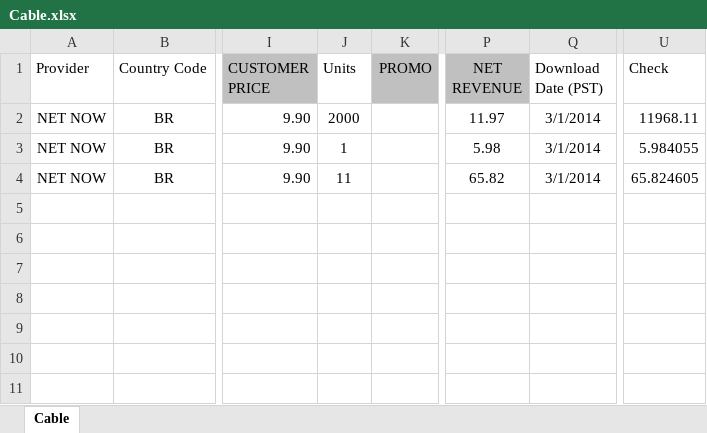
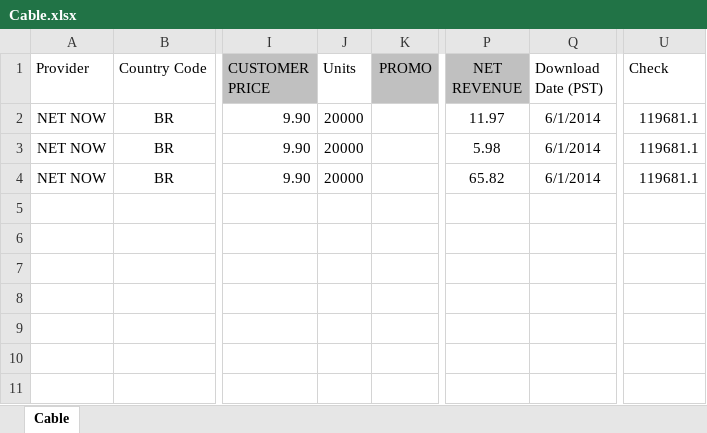
Before and after one commit to keyscores/utils, an Excel workbook: sofaaudit/input/Cable.xlsx, sheet Cable, drawn as a sheet; only a part is shown, gaps mark what is left out; values as stored, in another font and other column widths than the file's, no borders; the diff names each change by its address in the sheet, - before the commit and + after, or states it on an @@ line.

```diff
--- a/sofaaudit/input/Cable.xlsx (sheet Cable)
+++ b/sofaaudit/input/Cable.xlsx (sheet Cable)
-J2 (Units): 2000
+J2 (Units): 20000
-Q2:Q4 (Download Date (PST)): 3/1/2014
+Q2:Q4 (Download Date (PST)): 6/1/2014
-U2 (Check): 11968.11
+U2 (Check): 119681.1
-J3 (Units): 1
+J3 (Units): 20000
-U3 (Check): 5.984055
+U3 (Check): 119681.1
-J4 (Units): 11
+J4 (Units): 20000
-U4 (Check): 65.824605
+U4 (Check): 119681.1
```
Also changed, not shown: 2 other files.
